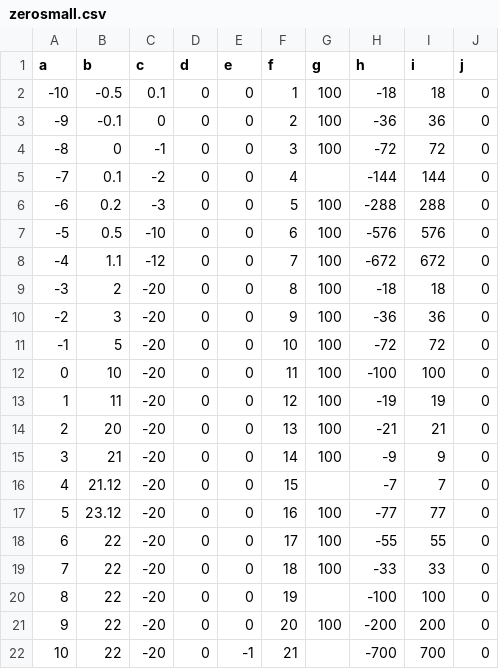
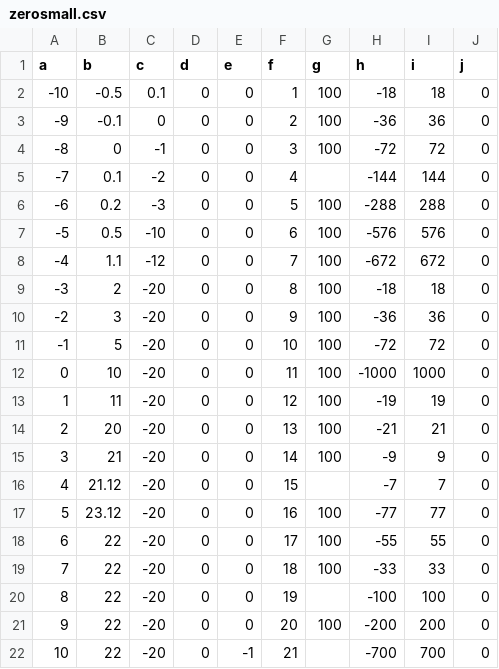
Before and after one commit to katesemikova/test-docs, a CSV file: zerosmall.csv, drawn as a sheet.

Commit message:
Update zerosmall.csv

```diff
--- a/zerosmall.csv
+++ b/zerosmall.csv
@@ -11,3 +11,3 @@ a,b,c,d,e,f,g,h,i,j
 -1,5,-20,0,0,10,100,-72,72,0
-0,10,-20,0,0,11,100,-100,100,0
+0,10,-20,0,0,11,100,-1000,1000,0
 1,11,-20,0,0,12,100,-19,19,0
```
